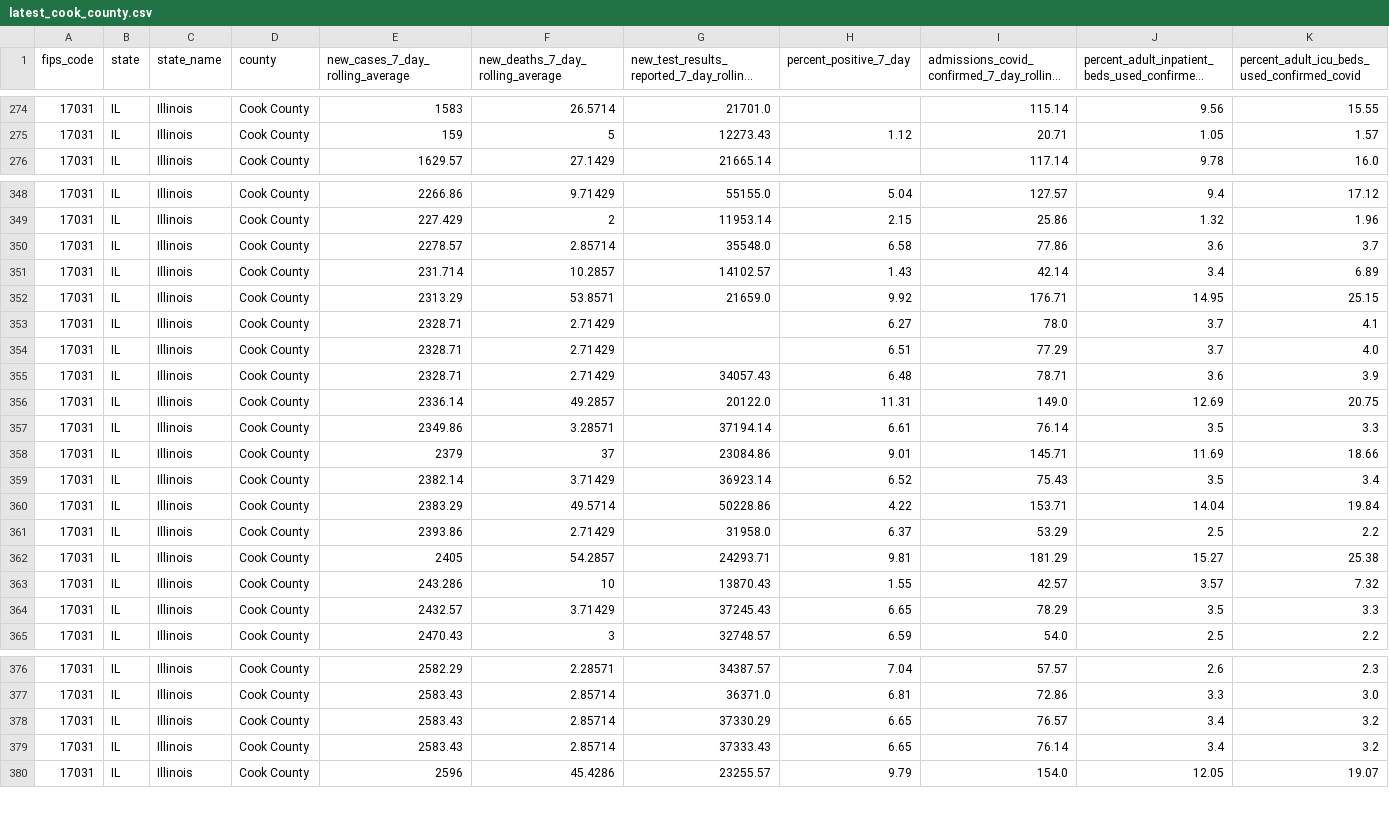
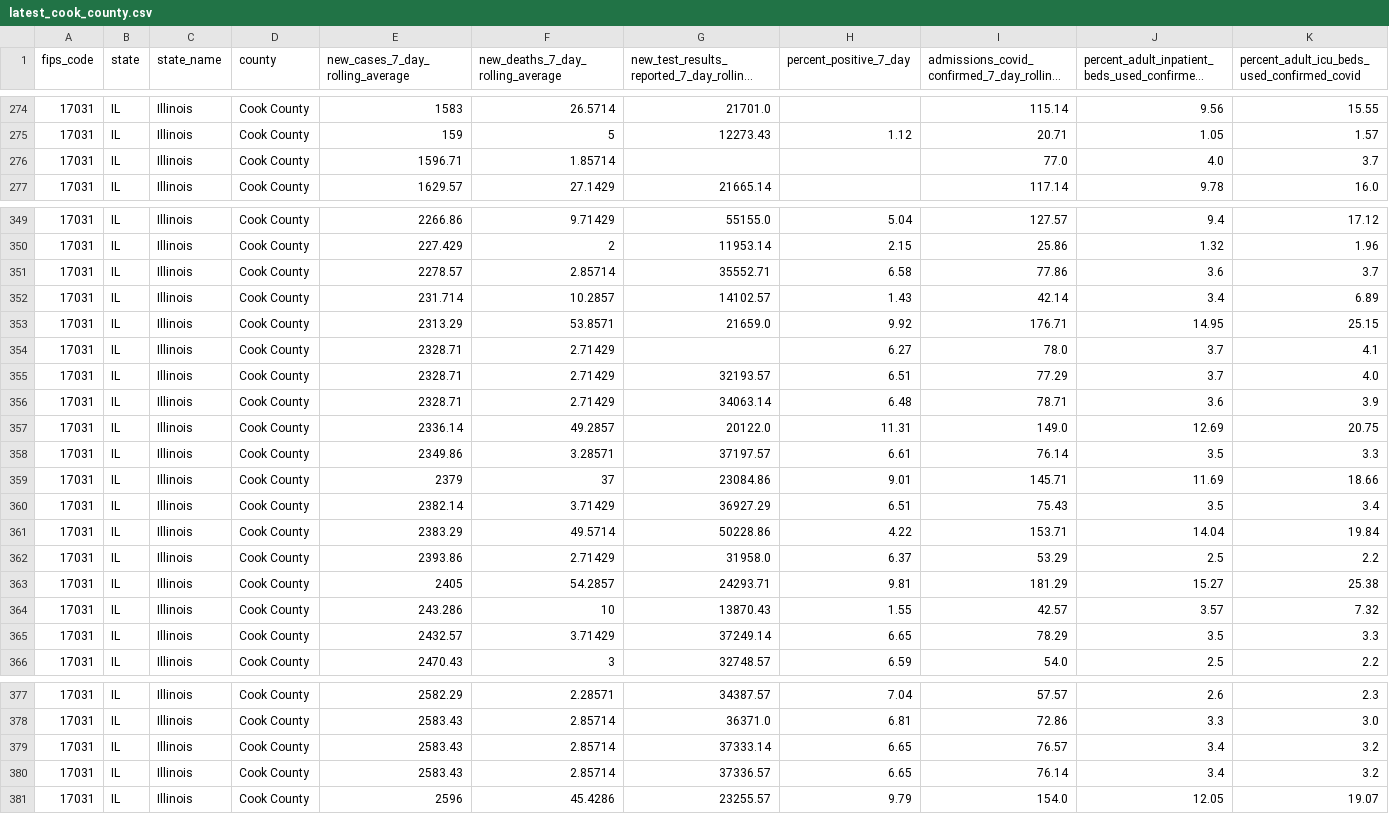
Before and after one commit to nofurtherinformation/py-workflow, a CSV file: csv/latest_cook_county.csv, drawn as a sheet; only a part is shown, gaps mark what is left out; long unchanged cells end in …; addresses are those after the commit; rows hold the shown columns only; the diff covers the shown part only; the diff names each change by its address in the sheet, - before the commit and + after, or states it on an @@ line.

```diff
--- a/csv/latest_cook_county.csv
+++ b/csv/latest_cook_county.csv
+row 276: 17031 | IL | Illinois | Cook County | 1596.71 | 1.85714 |  |  | 77.0 | 4.0 | 3.7
-G351: 35548.0
+G351: 35552.71
-G355: (empty)
+G355: 32193.57
-G356: 34057.43
+G356: 34063.14
-G358: 37194.14
+G358: 37197.57
-G360: 36923.14
+G360: 36927.29
-H360 (percent_positive_7_day): 6.52
+H360 (percent_positive_7_day): 6.51
-G365: 37245.43
+G365: 37249.14
-G379: 37330.29
+G379: 37333.14
-G380: 37333.43
+G380: 37336.57
```
Also changed, not shown: 3 edited cells elsewhere in this file.
